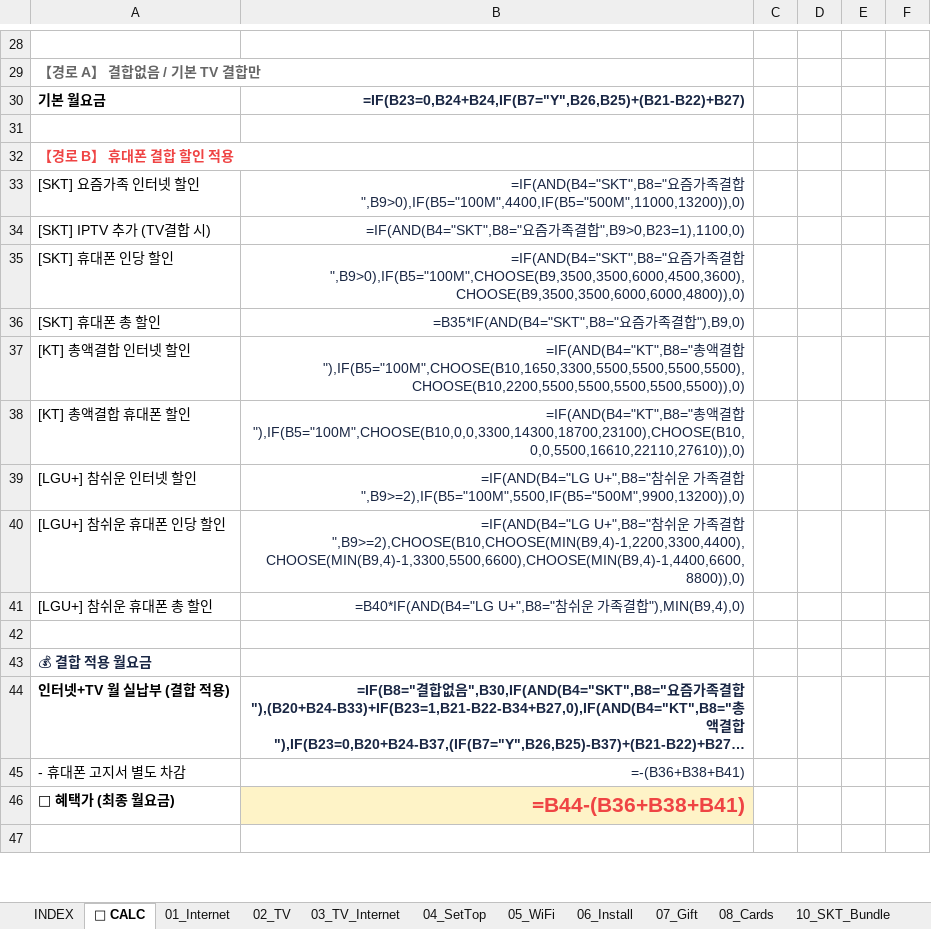
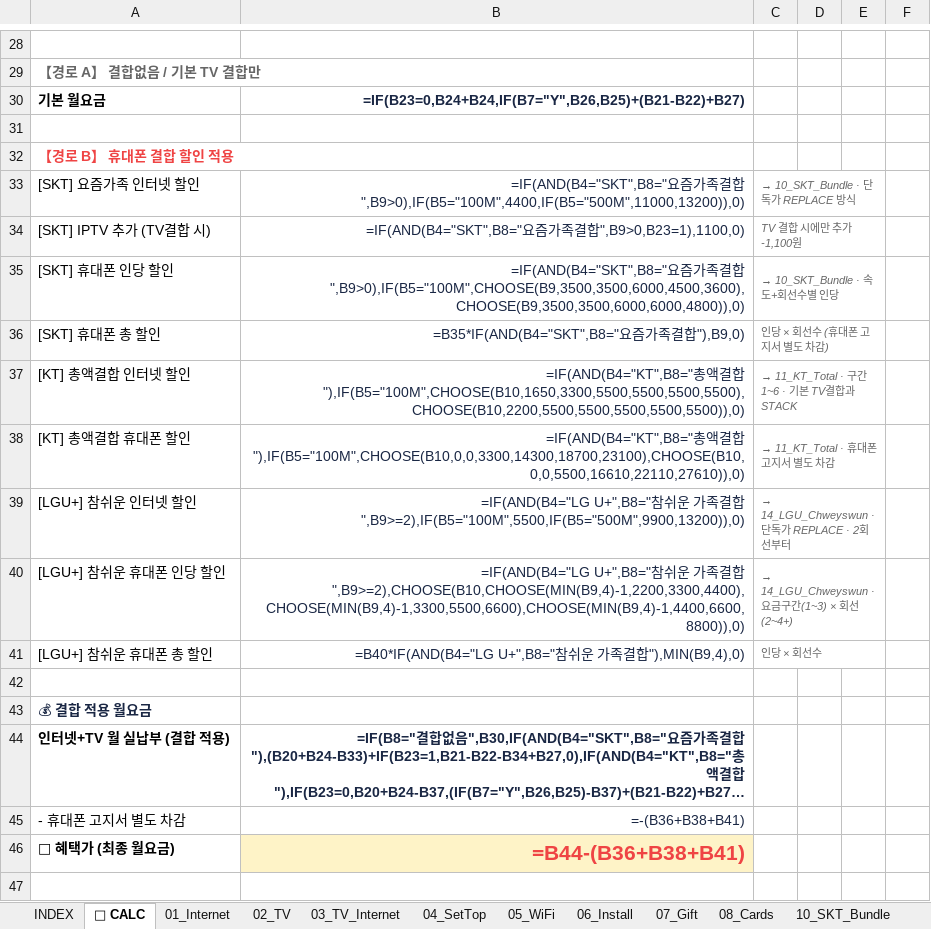
Before and after one commit to vinsenzo83/bongi-mobile, an Excel workbook: docs/bongi-calculator-data.xlsx, sheet 🧮 CALC, drawn as a sheet; only a part is shown, gaps mark what is left out; long unchanged cells end in …; values as stored, in another font and other column widths than the file's, no borders; formulas without a stored value are shown as written; the diff covers the shown part only; the diff names each change by its address in the sheet, - before the commit and + after, or states it on an @@ line.

```diff
--- a/docs/bongi-calculator-data.xlsx (sheet 🧮 CALC)
+++ b/docs/bongi-calculator-data.xlsx (sheet 🧮 CALC)
-C33: (empty)
+C33: → 10_SKT_Bundle · 단독가 REPLACE 방식
+C33:E33 merged
-C34: (empty)
+C34: TV 결합 시에만 추가 -1,100원
+C34:E34 merged
-C35: (empty)
+C35: → 10_SKT_Bundle · 속도+회선수별 인당
+C35:E35 merged
-C36: (empty)
+C36: 인당 × 회선수 (휴대폰 고지서 별도 차감)
+C36:E36 merged
-C37: (empty)
+C37: → 11_KT_Total · 구간 1~6 · 기본 TV결합과 STACK
+C37:E37 merged
-C38: (empty)
+C38: → 11_KT_Total · 휴대폰 고지서 별도 차감
+C38:E38 merged
-C39: (empty)
+C39: → 14_LGU_Chweyswun · 단독가 REPLACE · 2회선부터
+C39:E39 merged
-C40: (empty)
+C40: → 14_LGU_Chweyswun · 요금구간(1~3) × 회선(2~4+)
+C40:E40 merged
-C41: (empty)
+C41: 인당 × 회선수
+C41:E41 merged
```
Also changed, not shown: 8 edited cells and merged cells elsewhere in this sheet, sheet 04_SetTop, sheet 05_WiFi, server/public/docs/bongi-calculator-data.xlsx, 2 other files.
